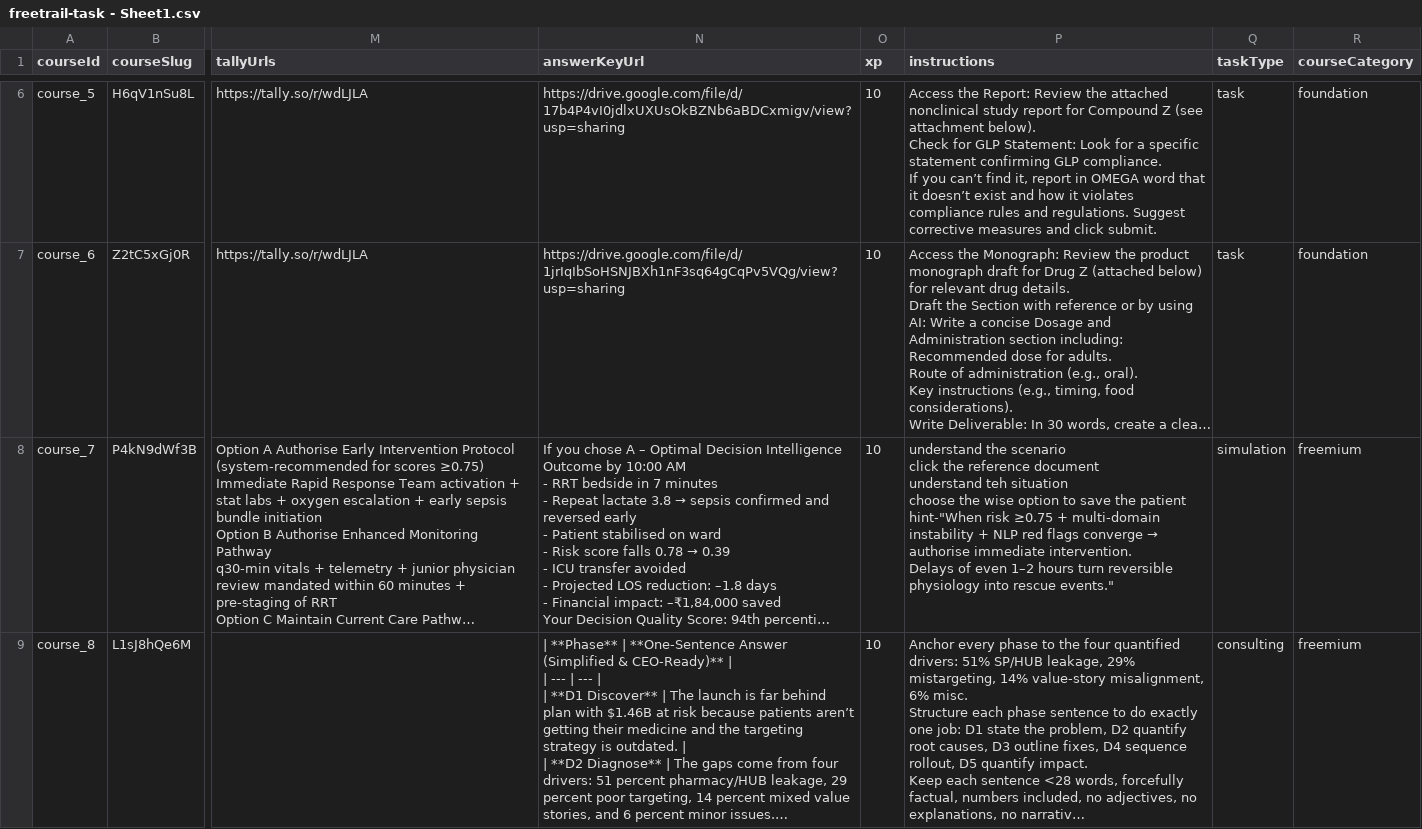
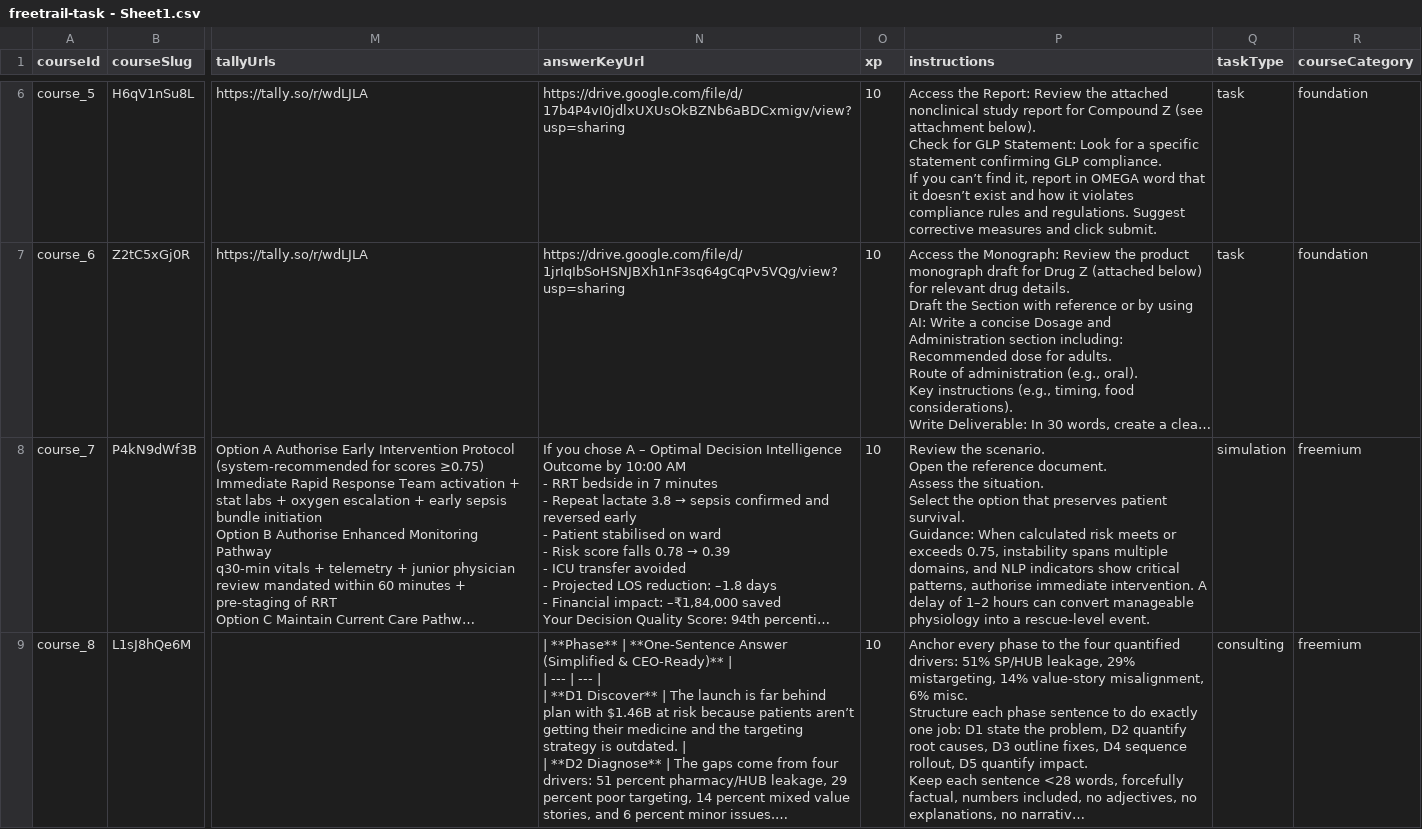
Before and after one commit to anasaran05/zane-omega, a CSV file: public/data/freetrail-task - Sheet1.csv, drawn as a sheet; only a part is shown, gaps mark what is left out; long unchanged cells end in …; ↵ is a line break in a cell; the diff names each change by its address in the sheet, - before the commit and + after, or states it on an @@ line.

Commit message:
Update freetrail-task - Sheet1.csv

```diff
--- a/public/data/freetrail-task - Sheet1.csv
+++ b/public/data/freetrail-task - Sheet1.csv
@@ P8 (instructions): understand the scenario ↵ click the reference document ↵ understand teh situation ↵ choose the wise option to save the patient ↵ hint-"When risk ≥0.75 + multi-domain instability + NLP red flags converge → authorise immediate intervention. ↵ Delays of even 1–2 hours turn reversible physiology into rescue events." → Review the scenario. ↵ Open the reference document. ↵ Assess the situation. ↵ Select the option that preserves patient survival. ↵ Guidance: When calculated risk meets or exceeds 0.75, instability spans multiple domains, and NLP indicators show critical patterns, authorise immediate intervention. A delay of 1–2 hours can convert manageable physiology into a rescue-level event. @@
```
